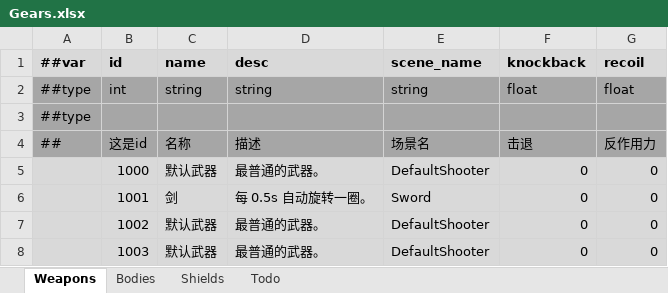
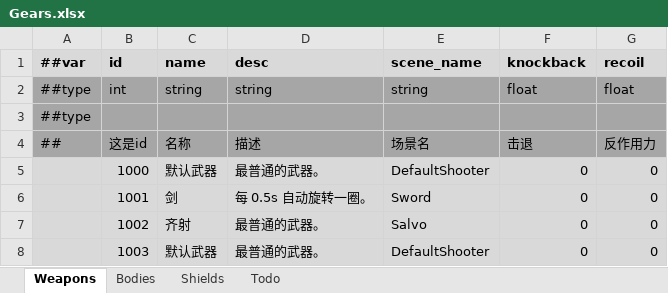
Before and after one commit to Abab-bk/NovaDrift, an Excel workbook: Tools/Luban/Datas/Gears.xlsx, sheet Weapons, drawn as a sheet; values as stored, in another font and other column widths than the file's, no borders; the diff names each change by its address in the sheet, - before the commit and + after, or states it on an @@ line.

```diff
--- a/Tools/Luban/Datas/Gears.xlsx (sheet Weapons)
+++ b/Tools/Luban/Datas/Gears.xlsx (sheet Weapons)
-C7 (name): 默认武器
+C7 (name): 齐射
-E7 (scene_name): DefaultShooter
+E7 (scene_name): Salvo
```
Also changed, not shown: 9 other files.
